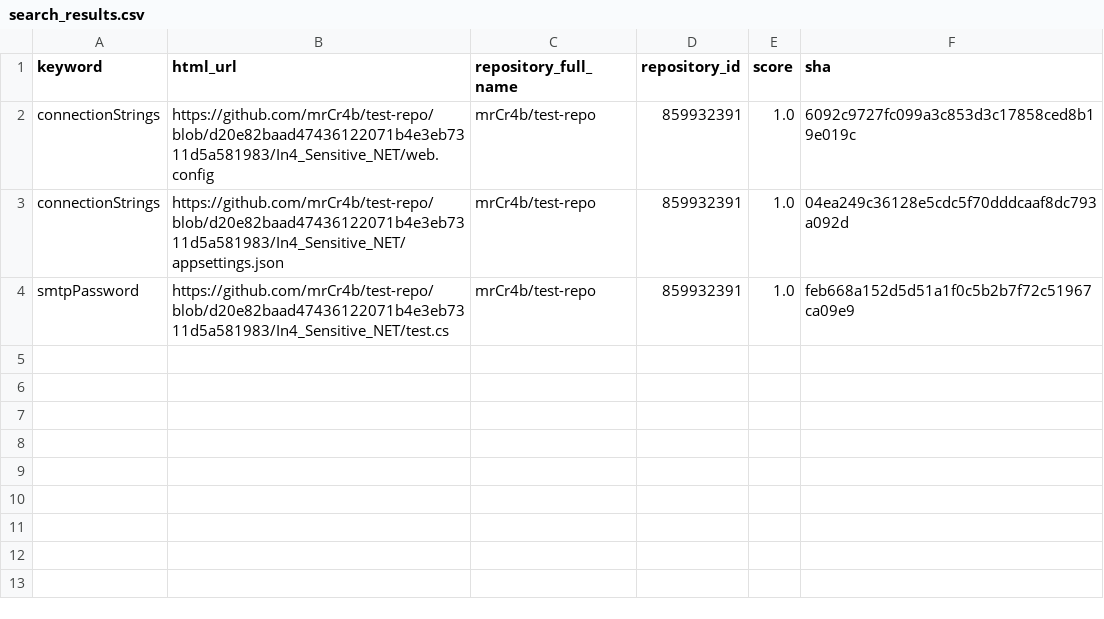
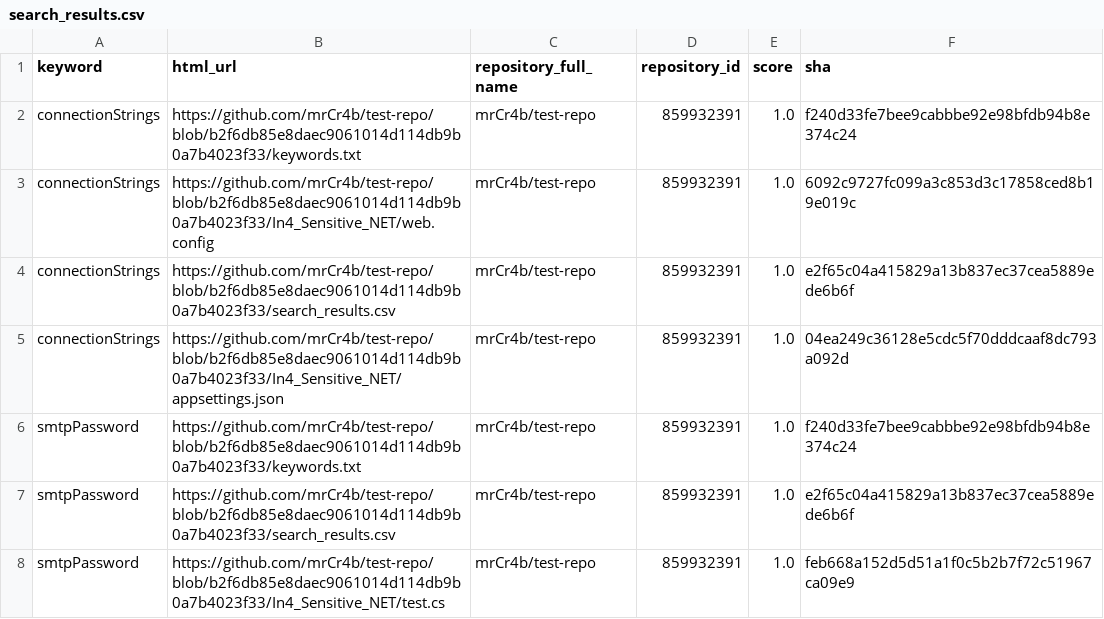
Before and after one commit to mrCr4b/test-repo, a CSV file: search_results.csv, drawn as a sheet.

```diff
--- a/search_results.csv
+++ b/search_results.csv
@@ -1,4 +1,8 @@
 keyword,html_url,repository_full_name,repository_id,score,sha
-connectionStrings,https://github.com/mrCr4b/test-repo/blob/d20e82baad47436122071b4e3eb7311d5a581983/In4_Sensitive_NET/web.config,mrCr4b/test-repo,859932391,1.0,6092c9727fc099a3c853d3c17858ced8b19e019c
-connectionStrings,https://github.com/mrCr4b/test-repo/blob/d20e82baad47436122071b4e3eb7311d5a581983/In4_Sensitive_NET/appsettings.json,mrCr4b/test-repo,859932391,1.0,04ea249c36128e5cdc5f70dddcaaf8dc793a092d
-smtpPassword,https://github.com/mrCr4b/test-repo/blob/d20e82baad47436122071b4e3eb7311d5a581983/In4_Sensitive_NET/test.cs,mrCr4b/test-repo,859932391,1.0,feb668a152d5d51a1f0c5b2b7f72c51967ca09e9
+connectionStrings,https://github.com/mrCr4b/test-repo/blob/b2f6db85e8daec9061014d114db9b0a7b4023f33/keywords.txt,mrCr4b/test-repo,859932391,1.0,f240d33fe7bee9cabbbe92e98bfdb94b8e374c24
+connectionStrings,https://github.com/mrCr4b/test-repo/blob/b2f6db85e8daec9061014d114db9b0a7b4023f33/In4_Sensitive_NET/web.config,mrCr4b/test-repo,859932391,1.0,6092c9727fc099a3c853d3c17858ced8b19e019c
+connectionStrings,https://github.com/mrCr4b/test-repo/blob/b2f6db85e8daec9061014d114db9b0a7b4023f33/search_results.csv,mrCr4b/test-repo,859932391,1.0,e2f65c04a415829a13b837ec37cea5889ede6b6f
+connectionStrings,https://github.com/mrCr4b/test-repo/blob/b2f6db85e8daec9061014d114db9b0a7b4023f33/In4_Sensitive_NET/appsettings.json,mrCr4b/test-repo,859932391,1.0,04ea249c36128e5cdc5f70dddcaaf8dc793a092d
+smtpPassword,https://github.com/mrCr4b/test-repo/blob/b2f6db85e8daec9061014d114db9b0a7b4023f33/keywords.txt,mrCr4b/test-repo,859932391,1.0,f240d33fe7bee9cabbbe92e98bfdb94b8e374c24
+smtpPassword,https://github.com/mrCr4b/test-repo/blob/b2f6db85e8daec9061014d114db9b0a7b4023f33/search_results.csv,mrCr4b/test-repo,859932391,1.0,e2f65c04a415829a13b837ec37cea5889ede6b6f
+smtpPassword,https://github.com/mrCr4b/test-repo/blob/b2f6db85e8daec9061014d114db9b0a7b4023f33/In4_Sensitive_NET/test.cs,mrCr4b/test-repo,859932391,1.0,feb668a152d5d51a1f0c5b2b7f72c51967ca09e9
```
Also changed, not shown: 2 other files.
